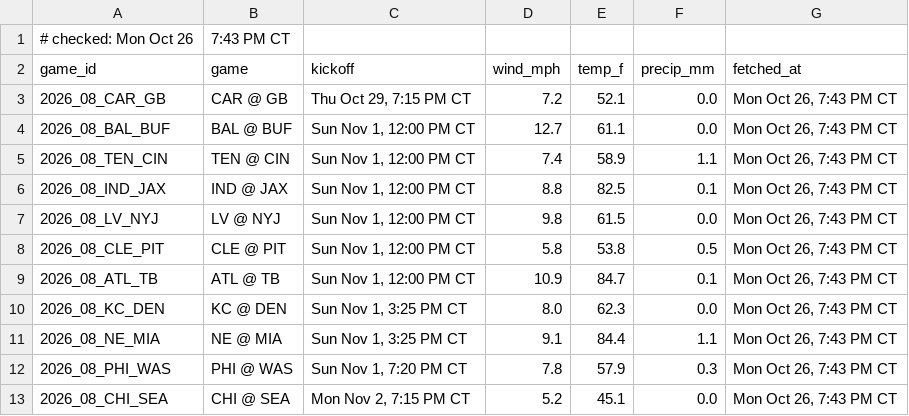
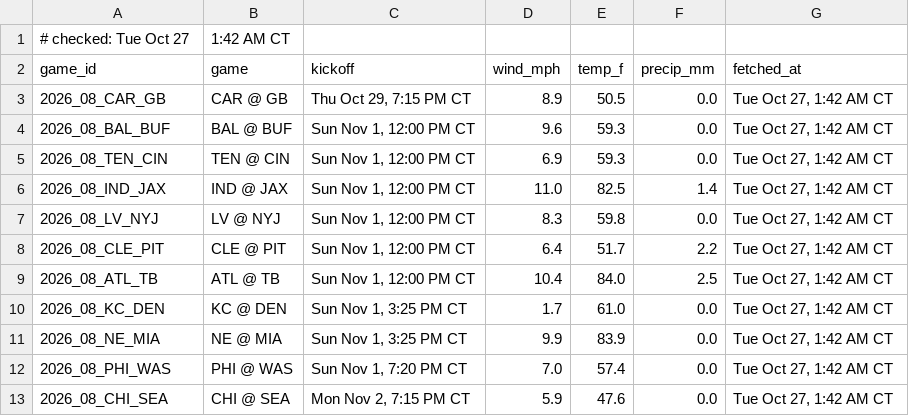
Before and after one commit to Ratboy3/The-Rat-Report, a CSV file: weather.csv, drawn as a sheet.

```diff
--- a/weather.csv
+++ b/weather.csv
@@ -1,13 +1,13 @@
-# checked: Mon Oct 26, 7:43 PM CT
+# checked: Tue Oct 27, 1:42 AM CT
 game_id,game,kickoff,wind_mph,temp_f,precip_mm,fetched_at
-2026_08_CAR_GB,CAR @ GB,"Thu Oct 29, 7:15 PM CT",7.2,52.1,0.0,"Mon Oct 26, 7:43 PM CT"
-2026_08_BAL_BUF,BAL @ BUF,"Sun Nov 1, 12:00 PM CT",12.7,61.1,0.0,"Mon Oct 26, 7:43 PM CT"
-2026_08_TEN_CIN,TEN @ CIN,"Sun Nov 1, 12:00 PM CT",7.4,58.9,1.1,"Mon Oct 26, 7:43 PM CT"
-2026_08_IND_JAX,IND @ JAX,"Sun Nov 1, 12:00 PM CT",8.8,82.5,0.1,"Mon Oct 26, 7:43 PM CT"
-2026_08_LV_NYJ,LV @ NYJ,"Sun Nov 1, 12:00 PM CT",9.8,61.5,0.0,"Mon Oct 26, 7:43 PM CT"
-2026_08_CLE_PIT,CLE @ PIT,"Sun Nov 1, 12:00 PM CT",5.8,53.8,0.5,"Mon Oct 26, 7:43 PM CT"
-2026_08_ATL_TB,ATL @ TB,"Sun Nov 1, 12:00 PM CT",10.9,84.7,0.1,"Mon Oct 26, 7:43 PM CT"
-2026_08_KC_DEN,KC @ DEN,"Sun Nov 1, 3:25 PM CT",8.0,62.3,0.0,"Mon Oct 26, 7:43 PM CT"
-2026_08_NE_MIA,NE @ MIA,"Sun Nov 1, 3:25 PM CT",9.1,84.4,1.1,"Mon Oct 26, 7:43 PM CT"
-2026_08_PHI_WAS,PHI @ WAS,"Sun Nov 1, 7:20 PM CT",7.8,57.9,0.3,"Mon Oct 26, 7:43 PM CT"
-2026_08_CHI_SEA,CHI @ SEA,"Mon Nov 2, 7:15 PM CT",5.2,45.1,0.0,"Mon Oct 26, 7:43 PM CT"
+2026_08_CAR_GB,CAR @ GB,"Thu Oct 29, 7:15 PM CT",8.9,50.5,0.0,"Tue Oct 27, 1:42 AM CT"
+2026_08_BAL_BUF,BAL @ BUF,"Sun Nov 1, 12:00 PM CT",9.6,59.3,0.0,"Tue Oct 27, 1:42 AM CT"
+2026_08_TEN_CIN,TEN @ CIN,"Sun Nov 1, 12:00 PM CT",6.9,59.3,0.0,"Tue Oct 27, 1:42 AM CT"
+2026_08_IND_JAX,IND @ JAX,"Sun Nov 1, 12:00 PM CT",11.0,82.5,1.4,"Tue Oct 27, 1:42 AM CT"
+2026_08_LV_NYJ,LV @ NYJ,"Sun Nov 1, 12:00 PM CT",8.3,59.8,0.0,"Tue Oct 27, 1:42 AM CT"
+2026_08_CLE_PIT,CLE @ PIT,"Sun Nov 1, 12:00 PM CT",6.4,51.7,2.2,"Tue Oct 27, 1:42 AM CT"
+2026_08_ATL_TB,ATL @ TB,"Sun Nov 1, 12:00 PM CT",10.4,84.0,2.5,"Tue Oct 27, 1:42 AM CT"
+2026_08_KC_DEN,KC @ DEN,"Sun Nov 1, 3:25 PM CT",1.7,61.0,0.0,"Tue Oct 27, 1:42 AM CT"
+2026_08_NE_MIA,NE @ MIA,"Sun Nov 1, 3:25 PM CT",9.9,83.9,0.0,"Tue Oct 27, 1:42 AM CT"
+2026_08_PHI_WAS,PHI @ WAS,"Sun Nov 1, 7:20 PM CT",7.0,57.4,0.0,"Tue Oct 27, 1:42 AM CT"
+2026_08_CHI_SEA,CHI @ SEA,"Mon Nov 2, 7:15 PM CT",5.9,47.6,0.0,"Tue Oct 27, 1:42 AM CT"
```
